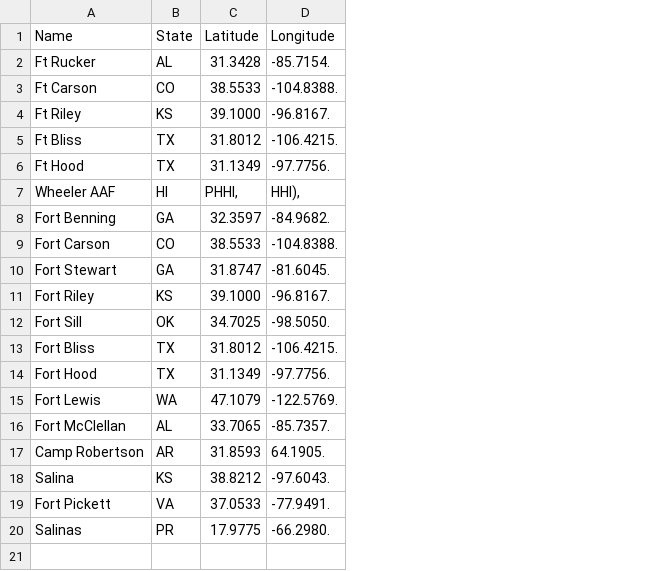
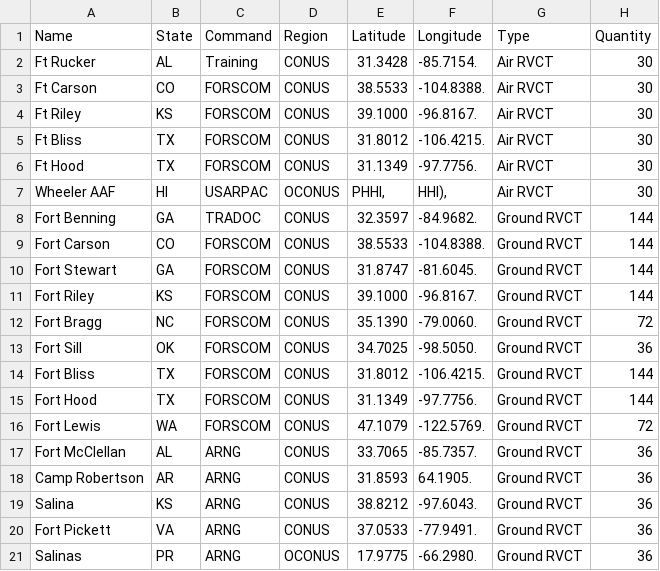
Before and after one commit to RobLMCO/TeamBAM_ETL, a CSV file: base_locations.csv, drawn as a sheet; the diff names each change by its address in the sheet, - before the commit and + after, or states it on an @@ line.

```diff
--- a/base_locations.csv
+++ b/base_locations.csv
+column C (Command), rows 2-11: Training | FORSCOM | FORSCOM | FORSCOM | FORSCOM | USARPAC | TRADOC | FORSCOM | FORSCOM | FORSCOM; rows 13-21: FORSCOM | FORSCOM | FORSCOM | FORSCOM | ARNG | ARNG | ARNG | ARNG | ARNG
+column D (Region), rows 2-11: CONUS | CONUS | CONUS | CONUS | CONUS | OCONUS | CONUS | CONUS | CONUS | CONUS; rows 13-21: CONUS | CONUS | CONUS | CONUS | CONUS | CONUS | CONUS | CONUS | OCONUS
+column G (Type), rows 2-11: Air RVCT | Air RVCT | Air RVCT | Air RVCT | Air RVCT | Air RVCT | Ground RVCT | Ground RVCT | Ground RVCT | Ground RVCT; rows 13-21: all Ground RVCT
+column H (Quantity), rows 2-11: 30 | 30 | 30 | 30 | 30 | 30 | 144 | 144 | 144 | 144; rows 13-21: 36 | 144 | 144 | 72 | 36 | 36 | 36 | 36 | 36
+row 12: Fort Bragg | NC | FORSCOM | CONUS | 35.1390 | -79.0060. | Ground RVCT | 72
```
Also changed, not shown: 1 other file.
